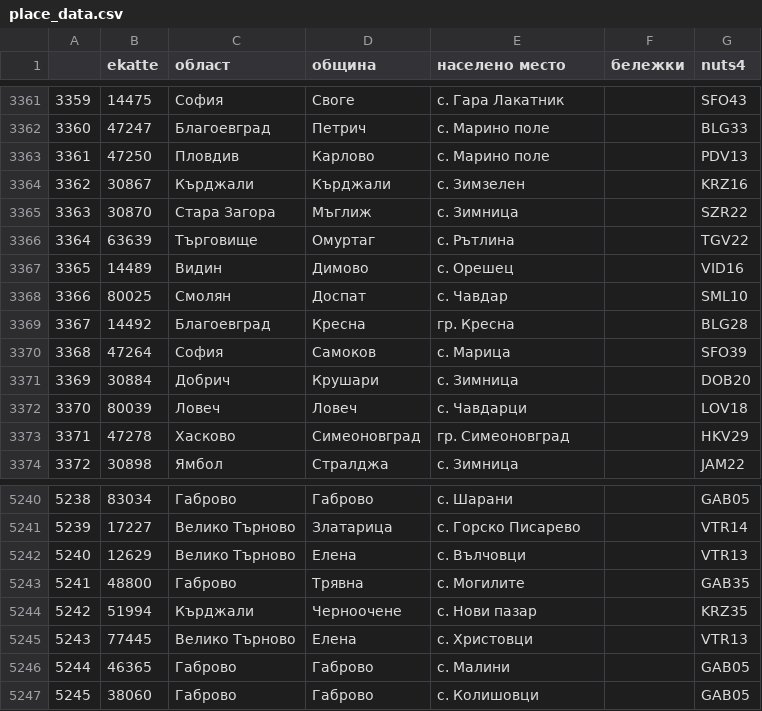
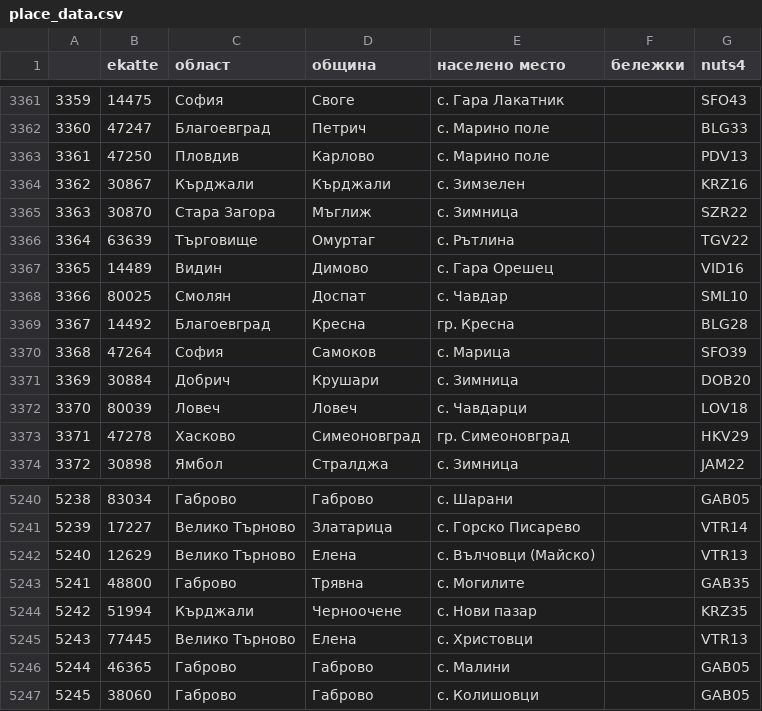
Before and after one commit to pbakalov/izbori, a CSV file: assets/data/geo/place_data.csv, drawn as a sheet; only a part is shown, gaps mark what is left out.

Commit message:
update(ns): update default party selection (#52)
* place_data.csv fixes

* update default ns party

```diff
--- a/assets/data/geo/place_data.csv
+++ b/assets/data/geo/place_data.csv
@@ -3366,3 +3366,3 @@
 3364;63639;Търговище;Омуртаг;с. Рътлина;;TGV22
-3365;14489;Видин;Димово;с. Орешец;;VID16
+3365;14489;Видин;Димово;с. Гара Орешец;;VID16
 3366;80025;Смолян;Доспат;с. Чавдар;;SML10
@@ -5241,3 +5241,3 @@
 5239;17227;Велико Търново;Златарица;с. Горско Писарево;;VTR14
-5240;12629;Велико Търново;Елена;с. Вълчовци;;VTR13
+5240;12629;Велико Търново;Елена;с. Вълчовци (Майско);;VTR13
 5241;48800;Габрово;Трявна;с. Могилите;;GAB35
```
Also changed, not shown: 1 other file.
